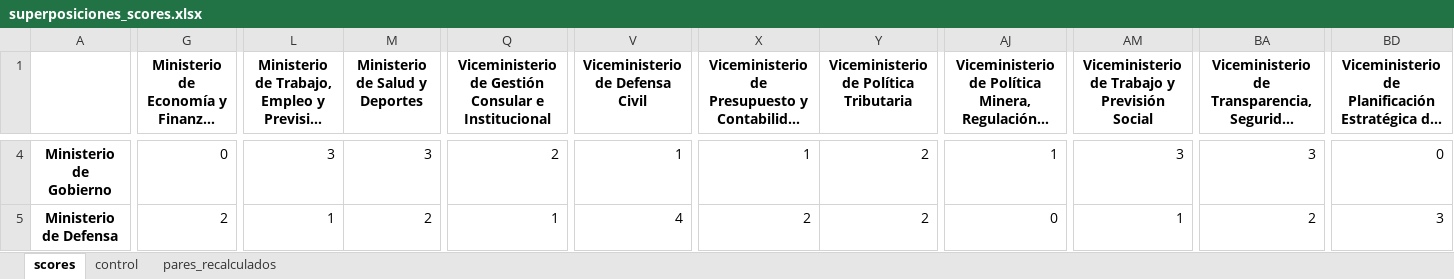
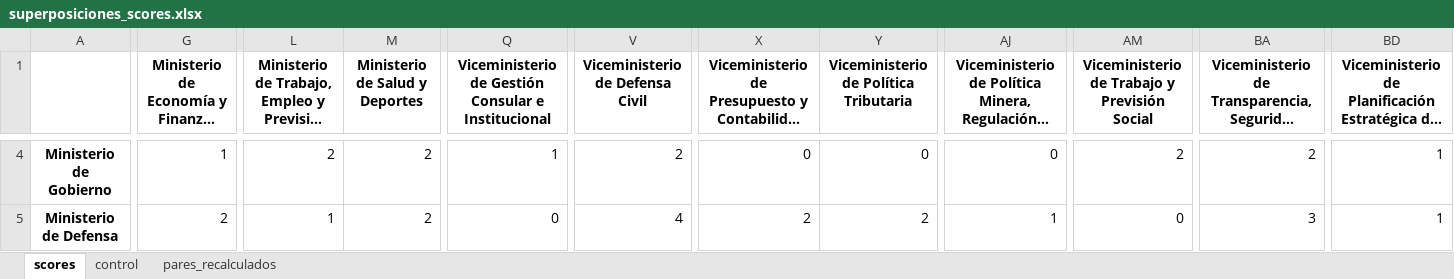
Before and after one commit to jmanuoz/bolivia_estructura, an Excel workbook: app/data/superposiciones_scores.xlsx, sheet scores, drawn as a sheet; only a part is shown, gaps mark what is left out; long unchanged cells end in …; values as stored, in another font and other column widths than the file's, no borders; the diff covers the shown part only; the diff names each change by its address in the sheet, - before the commit and + after, or states it on an @@ line.

```diff
--- a/app/data/superposiciones_scores.xlsx (sheet scores)
+++ b/app/data/superposiciones_scores.xlsx (sheet scores)
-G4: 0
+G4: 1
-L4: 3
+L4: 2
-M4 (Ministerio de Salud y Deportes): 3
+M4 (Ministerio de Salud y Deportes): 2
-Q4: 2
+Q4: 1
-V4 (Viceministerio de Defensa Civil): 1
+V4 (Viceministerio de Defensa Civil): 2
-X4: 1
+X4: 0
-Y4: 2
+Y4: 0
-AJ4: 1
+AJ4: 0
-AM4: 3
+AM4: 2
-BA4: 3
+BA4: 2
-BD4: 0
+BD4: 1
-Q5: 1
+Q5: 0
-AJ5: 0
+AJ5: 1
-AM5: 1
+AM5: 0
-BA5: 2
+BA5: 3
-BD5: 3
+BD5: 1
```
Also changed, not shown: 1270 edited cells elsewhere in this sheet, sheet pares_recalculados, sheet control, 1 other file.
